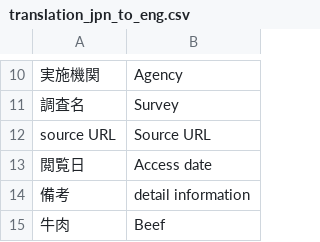
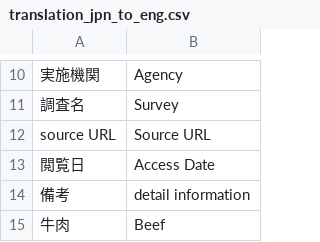
Before and after one commit to kento-koyama/food_micro_data_risk, a CSV file: database/translation_jpn_to_eng.csv, drawn as a sheet; only a part is shown, gaps mark what is left out.

Commit message:
Update translation_jpn_to_eng.csv

```diff
--- a/database/translation_jpn_to_eng.csv
+++ b/database/translation_jpn_to_eng.csv
@@ -12,3 +12,3 @@
 source URL,Source URL
-閲覧日,Access date
+閲覧日,Access Date
 備考,detail information
```
